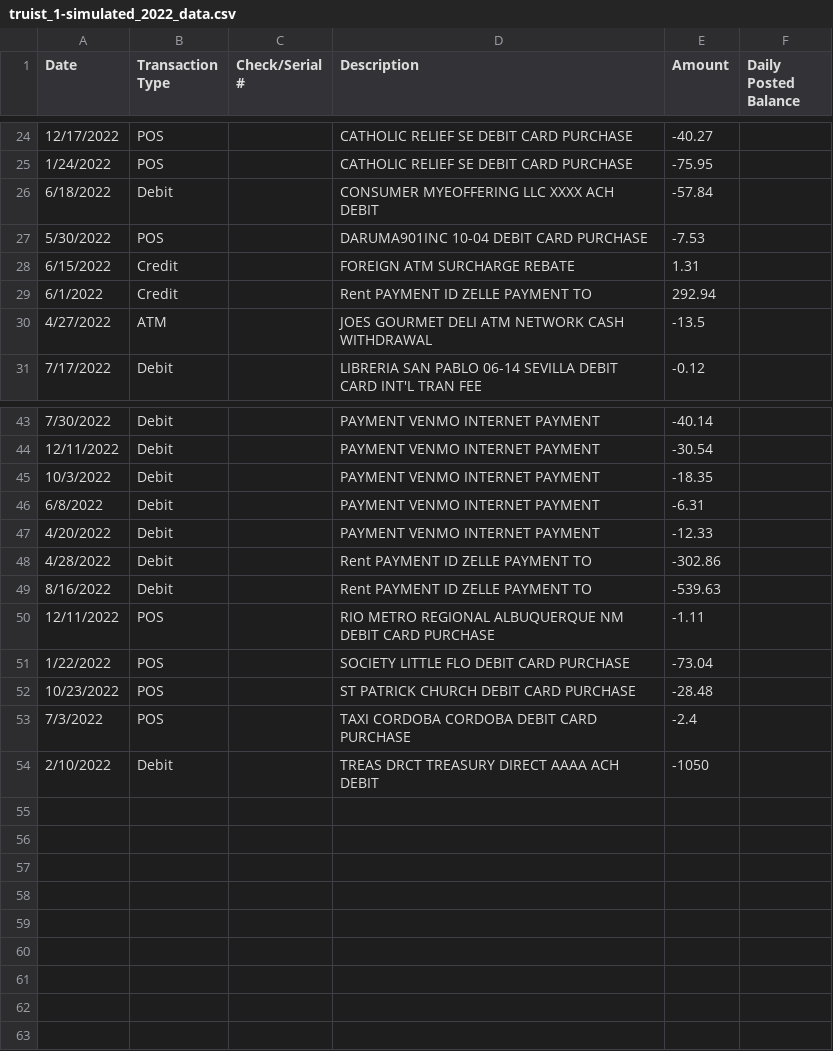
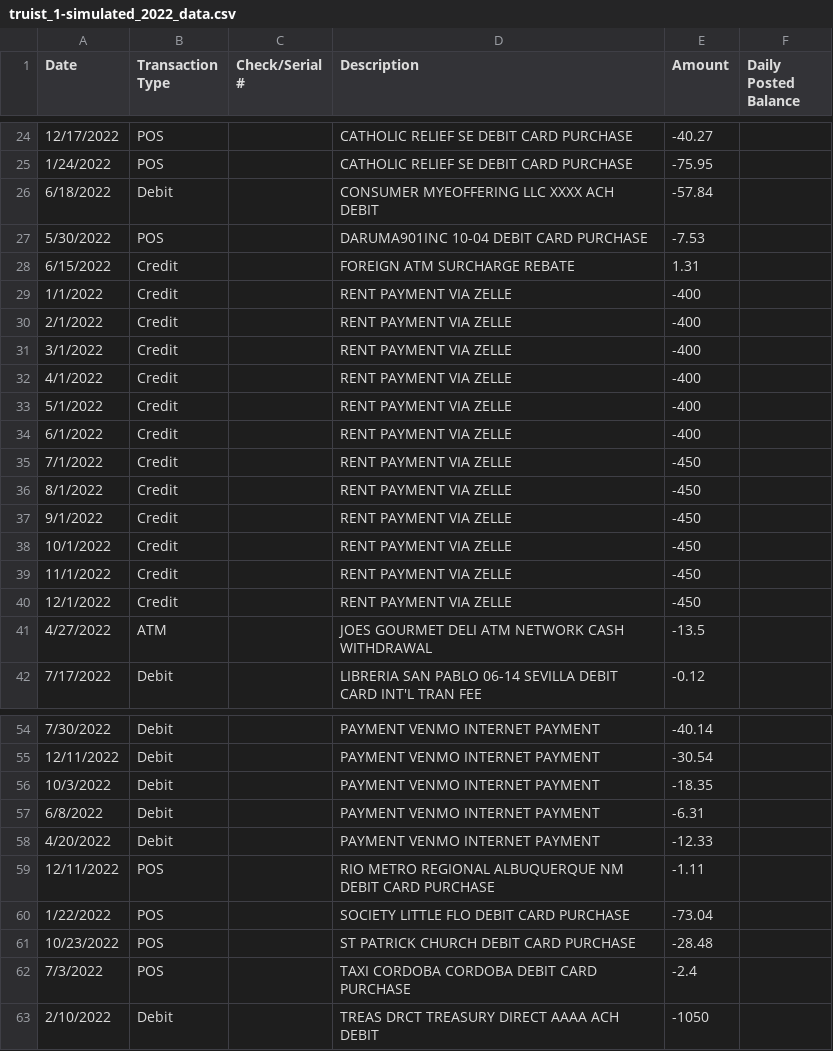
Before and after one commit to kburchfiel/python_spending_analyzer, a CSV file: simulated_spending_data/truist_1-simulated_2022_data.csv, drawn as a sheet; only a part is shown, gaps mark what is left out.

```diff
--- a/simulated_spending_data/truist_1-simulated_2022_data.csv
+++ b/simulated_spending_data/truist_1-simulated_2022_data.csv
@@ -28,3 +28,14 @@ Date,Transaction Type,Check/Serial #,Description,Amount,Daily Posted Balance
 6/15/2022,Credit,,FOREIGN ATM SURCHARGE REBATE,1.31,
-6/1/2022,Credit,,Rent PAYMENT ID ZELLE PAYMENT TO,292.94,
+1/1/2022,Credit,,RENT PAYMENT VIA ZELLE,-400,
+2/1/2022,Credit,,RENT PAYMENT VIA ZELLE,-400,
+3/1/2022,Credit,,RENT PAYMENT VIA ZELLE,-400,
+4/1/2022,Credit,,RENT PAYMENT VIA ZELLE,-400,
+5/1/2022,Credit,,RENT PAYMENT VIA ZELLE,-400,
+6/1/2022,Credit,,RENT PAYMENT VIA ZELLE,-400,
+7/1/2022,Credit,,RENT PAYMENT VIA ZELLE,-450,
+8/1/2022,Credit,,RENT PAYMENT VIA ZELLE,-450,
+9/1/2022,Credit,,RENT PAYMENT VIA ZELLE,-450,
+10/1/2022,Credit,,RENT PAYMENT VIA ZELLE,-450,
+11/1/2022,Credit,,RENT PAYMENT VIA ZELLE,-450,
+12/1/2022,Credit,,RENT PAYMENT VIA ZELLE,-450,
 4/27/2022,ATM,,JOES GOURMET DELI ATM NETWORK CASH WITHDRAWAL,-13.5,
@@ -47,4 +58,2 @@ Date,Transaction Type,Check/Serial #,Description,Amount,Daily Posted Balance
 4/20/2022,Debit,,PAYMENT VENMO INTERNET PAYMENT,-12.33,
-4/28/2022,Debit,,Rent PAYMENT ID ZELLE PAYMENT TO,-302.86,
-8/16/2022,Debit,,Rent PAYMENT ID ZELLE PAYMENT TO,-539.63,
 12/11/2022,POS,,RIO METRO REGIONAL ALBUQUERQUE NM  DEBIT CARD PURCHASE,-1.11,
```
Also changed, not shown: coded_transactions/duplicated_rows.csv, coded_transactions/finances_updated_in_python.csv, 11 other files.
